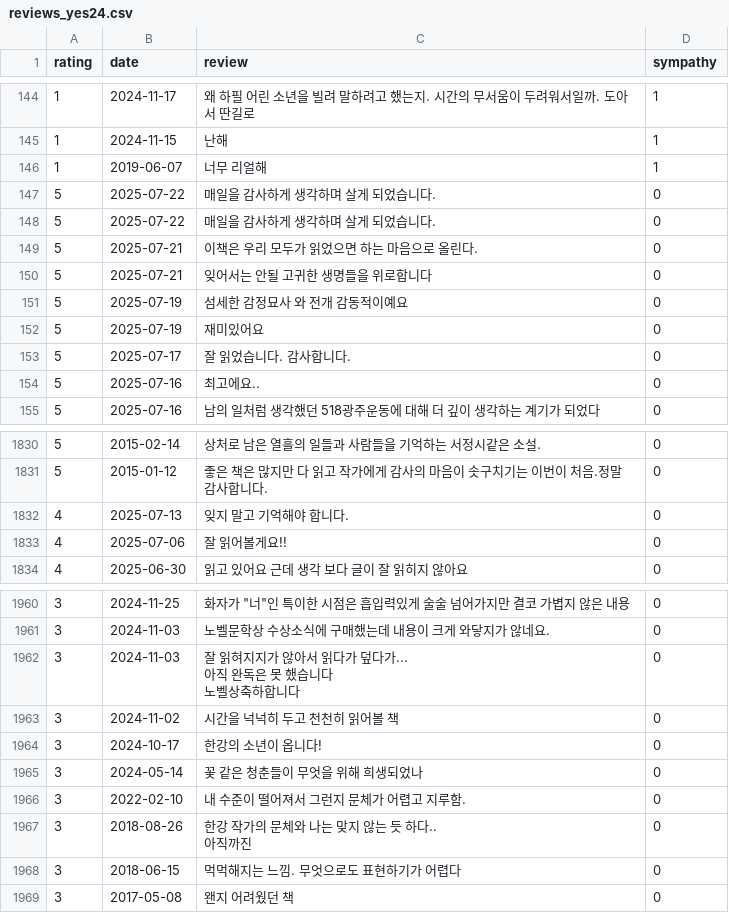
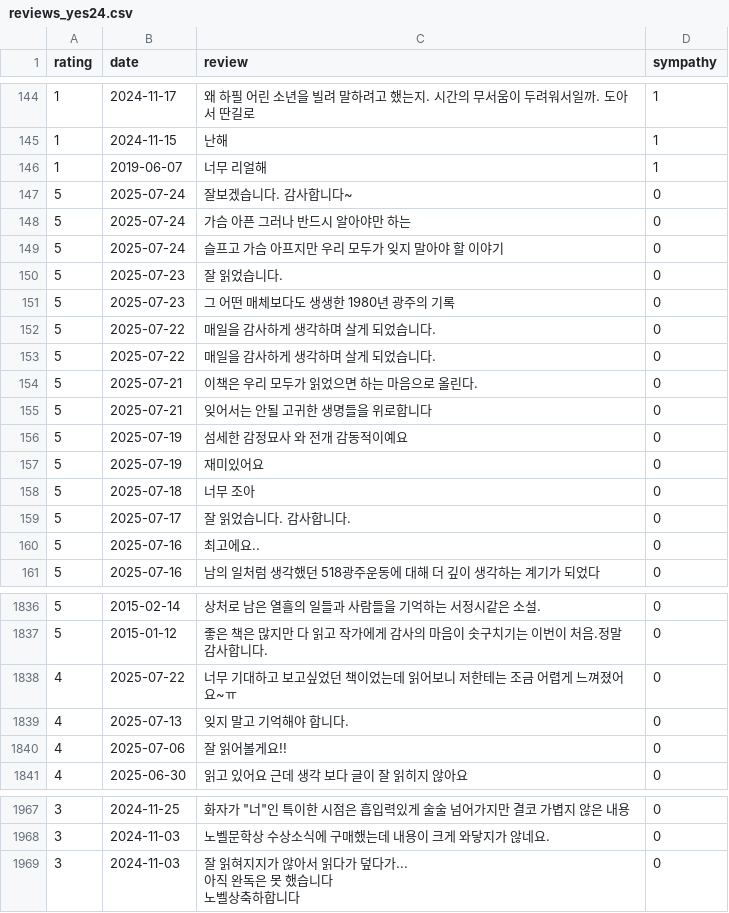
Before and after one commit to min-sehee/YBIGTA_newbie_team_project, a CSV file: database/reviews_yes24.csv, drawn as a sheet; only a part is shown, gaps mark what is left out.

```diff
--- a/database/reviews_yes24.csv
+++ b/database/reviews_yes24.csv
@@ -158,2 +158,7 @@
 1,2019-06-07,너무 리얼해,1
+5,2025-07-24,잘보겠습니다. 감사합니다~,0
+5,2025-07-24,가슴 아픈 그러나 반드시 알아야만 하는,0
+5,2025-07-24,슬프고 가슴 아프지만 우리 모두가 잊지 말아야 할 이야기,0
+5,2025-07-23,잘 읽었습니다.,0
+5,2025-07-23,그 어떤 매체보다도 생생한 1980년 광주의 기록,0
 5,2025-07-22,매일을 감사하게 생각하며 살게 되었습니다.,0
@@ -164,2 +169,3 @@
 5,2025-07-19,재미있어요,0
+5,2025-07-18,너무 조아,0
 5,2025-07-17,잘 읽었습니다. 감사합니다.,0
@@ -1935,2 +1941,3 @@
 5,2015-01-12,좋은 책은 많지만 다 읽고 작가에게 감사의 마음이 솟구치기는 이번이 처음.정말 감사합니다.,0
+4,2025-07-22,너무 기대하고 보고싶었던 책이었는데 읽어보니 저한테는 조금 어렵게 느껴졌어요~ㅠ,0
 4,2025-07-13,잊지 말고 기억해야 합니다.,0
@@ -2077,9 +2084 @@
 노벨상축하합니다",0
-3,2024-11-02,시간을 넉넉히 두고 천천히 읽어볼 책,0
-3,2024-10-17,한강의 소년이 옵니다!,0
-3,2024-05-14,꽃 같은 청춘들이 무엇을 위해 희생되었나,0
-3,2022-02-10,내 수준이 떨어져서 그런지 문체가 어렵고 지루함.,0
-3,2018-08-26,"한강 작가의 문체와 나는 맞지 않는 듯 하다..
-아직까진",0
-3,2018-06-15,먹먹해지는 느낌. 무엇으로도 표현하기가 어렵다,0
-3,2017-05-08,왠지 어려웠던 책,0
```
Also changed, not shown: database/preprocessed_reviews_kyobo.csv, database/preprocessed_reviews_yes24.csv, 2 other files.
